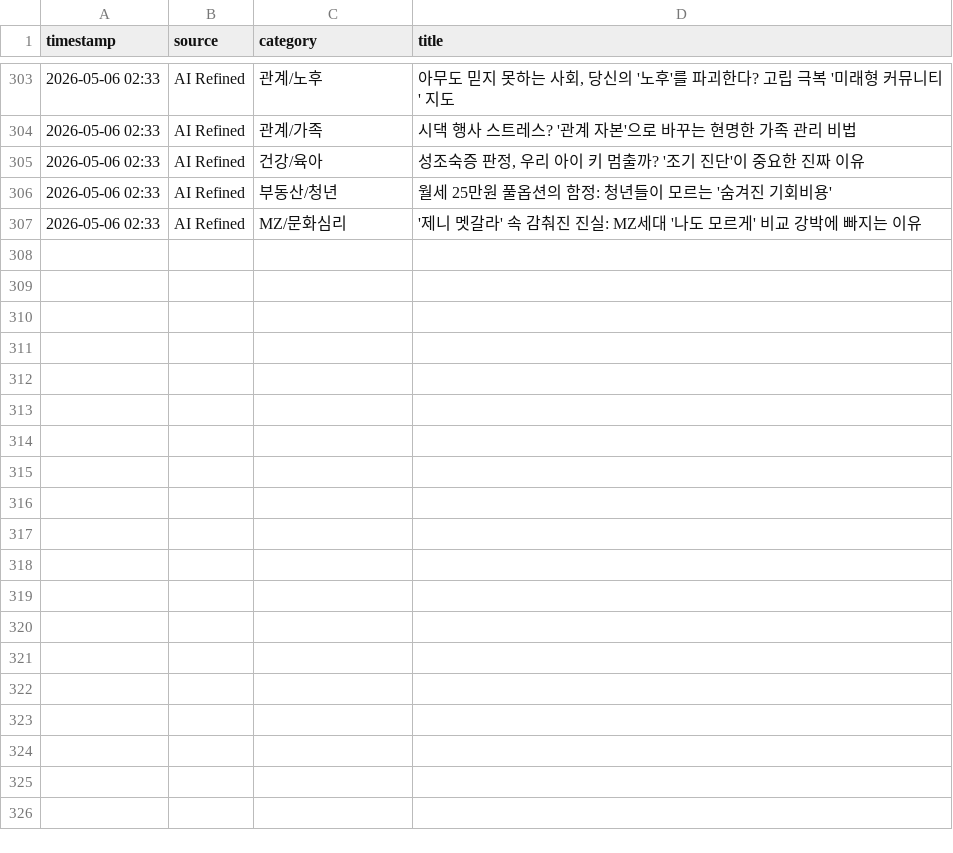
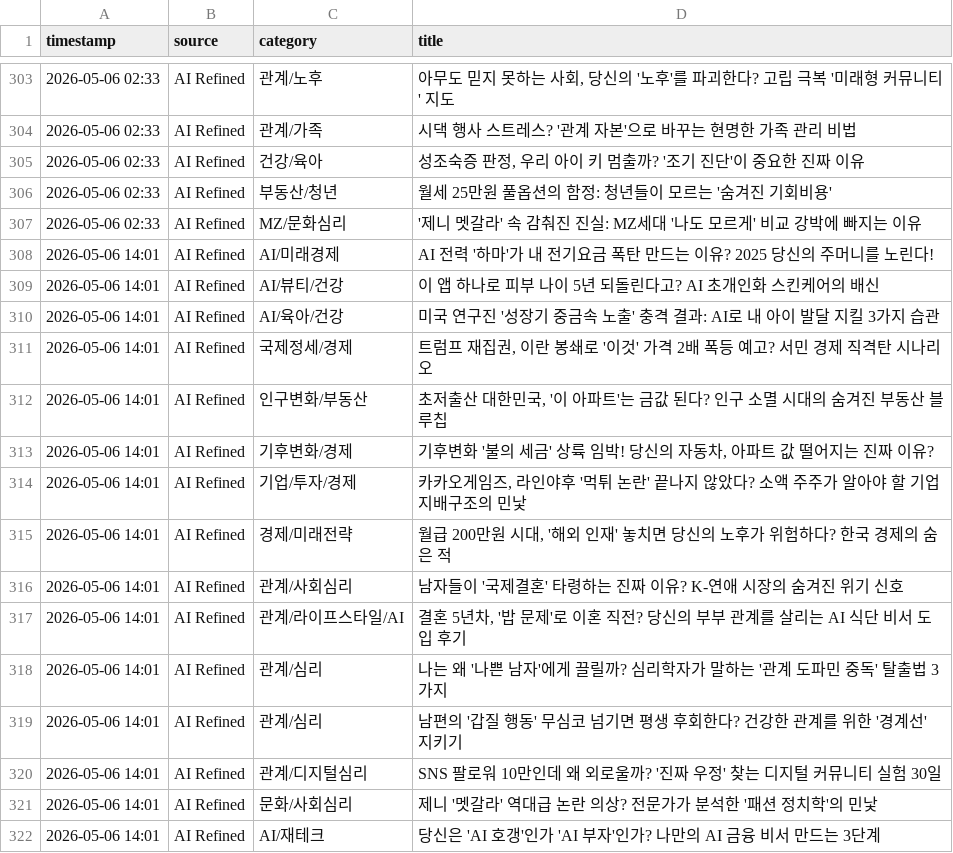
Before and after one commit to jjangdol0205/blogautoupdatenew, a CSV file: collected_trends.csv, drawn as a sheet; only a part is shown, gaps mark what is left out; the diff names each change by its address in the sheet, - before the commit and + after, or states it on an @@ line.

```diff
--- a/collected_trends.csv
+++ b/collected_trends.csv
+row 308: 2026-05-06 14:01 | AI Refined | AI/미래경제 | AI 전력 '하마'가 내 전기요금 폭탄 만드는 이유? 2025 당신의 주머니를 노린다!
+row 309: 2026-05-06 14:01 | AI Refined | AI/뷰티/건강 | 이 앱 하나로 피부 나이 5년 되돌린다고? AI 초개인화 스킨케어의 배신
+row 310: 2026-05-06 14:01 | AI Refined | AI/육아/건강 | 미국 연구진 '성장기 중금속 노출' 충격 결과: AI로 내 아이 발달 지킬 3가지 습관
+row 311: 2026-05-06 14:01 | AI Refined | 국제정세/경제 | 트럼프 재집권, 이란 봉쇄로 '이것' 가격 2배 폭등 예고? 서민 경제 직격탄 시나리오
+row 312: 2026-05-06 14:01 | AI Refined | 인구변화/부동산 | 초저출산 대한민국, '이 아파트'는 금값 된다? 인구 소멸 시대의 숨겨진 부동산 블루칩
+row 313: 2026-05-06 14:01 | AI Refined | 기후변화/경제 | 기후변화 '불의 세금' 상륙 임박! 당신의 자동차, 아파트 값 떨어지는 진짜 이유?
+row 314: 2026-05-06 14:01 | AI Refined | 기업/투자/경제 | 카카오게임즈, 라인야후 '먹튀 논란' 끝나지 않았다? 소액 주주가 알아야 할 기업 지배구조의 민낯
+row 315: 2026-05-06 14:01 | AI Refined | 경제/미래전략 | 월급 200만원 시대, '해외 인재' 놓치면 당신의 노후가 위험하다? 한국 경제의 숨은 적
+row 316: 2026-05-06 14:01 | AI Refined | 관계/사회심리 | 남자들이 '국제결혼' 타령하는 진짜 이유? K-연애 시장의 숨겨진 위기 신호
+row 317: 2026-05-06 14:01 | AI Refined | 관계/라이프스타일/AI | 결혼 5년차, '밥 문제'로 이혼 직전? 당신의 부부 관계를 살리는 AI 식단 비서 도입 후기
+row 318: 2026-05-06 14:01 | AI Refined | 관계/심리 | 나는 왜 '나쁜 남자'에게 끌릴까? 심리학자가 말하는 '관계 도파민 중독' 탈출법 3가지
+row 319: 2026-05-06 14:01 | AI Refined | 관계/심리 | 남편의 '갑질 행동' 무심코 넘기면 평생 후회한다? 건강한 관계를 위한 '경계선' 지키기
+row 320: 2026-05-06 14:01 | AI Refined | 관계/디지털심리 | SNS 팔로워 10만인데 왜 외로울까? '진짜 우정' 찾는 디지털 커뮤니티 실험 30일
+row 321: 2026-05-06 14:01 | AI Refined | 문화/사회심리 | 제니 '멧갈라' 역대급 논란 의상? 전문가가 분석한 '패션 정치학'의 민낯
+row 322: 2026-05-06 14:01 | AI Refined | AI/재테크 | 당신은 'AI 호갱'인가 'AI 부자'인가? 나만의 AI 금융 비서 만드는 3단계
```
